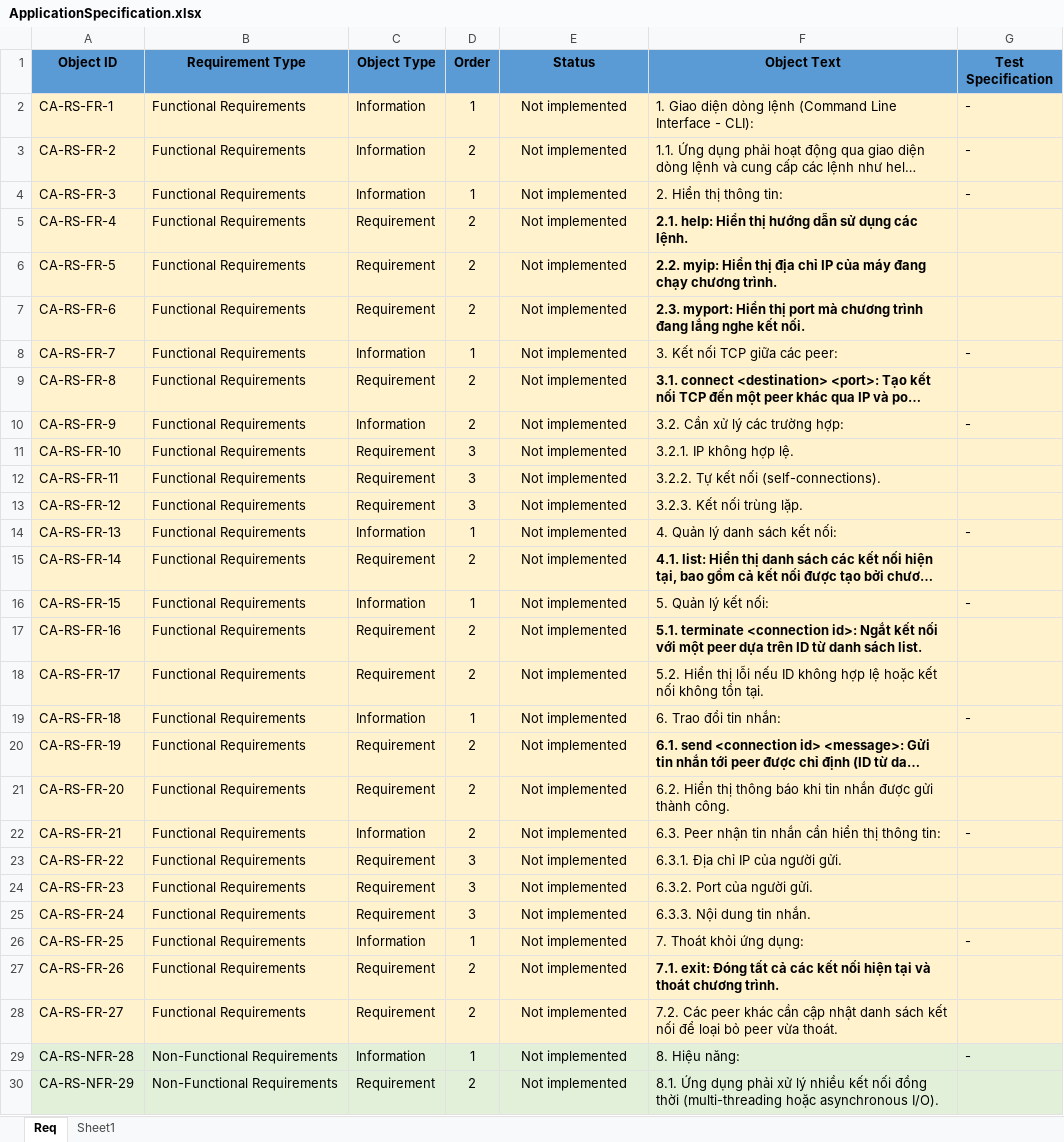
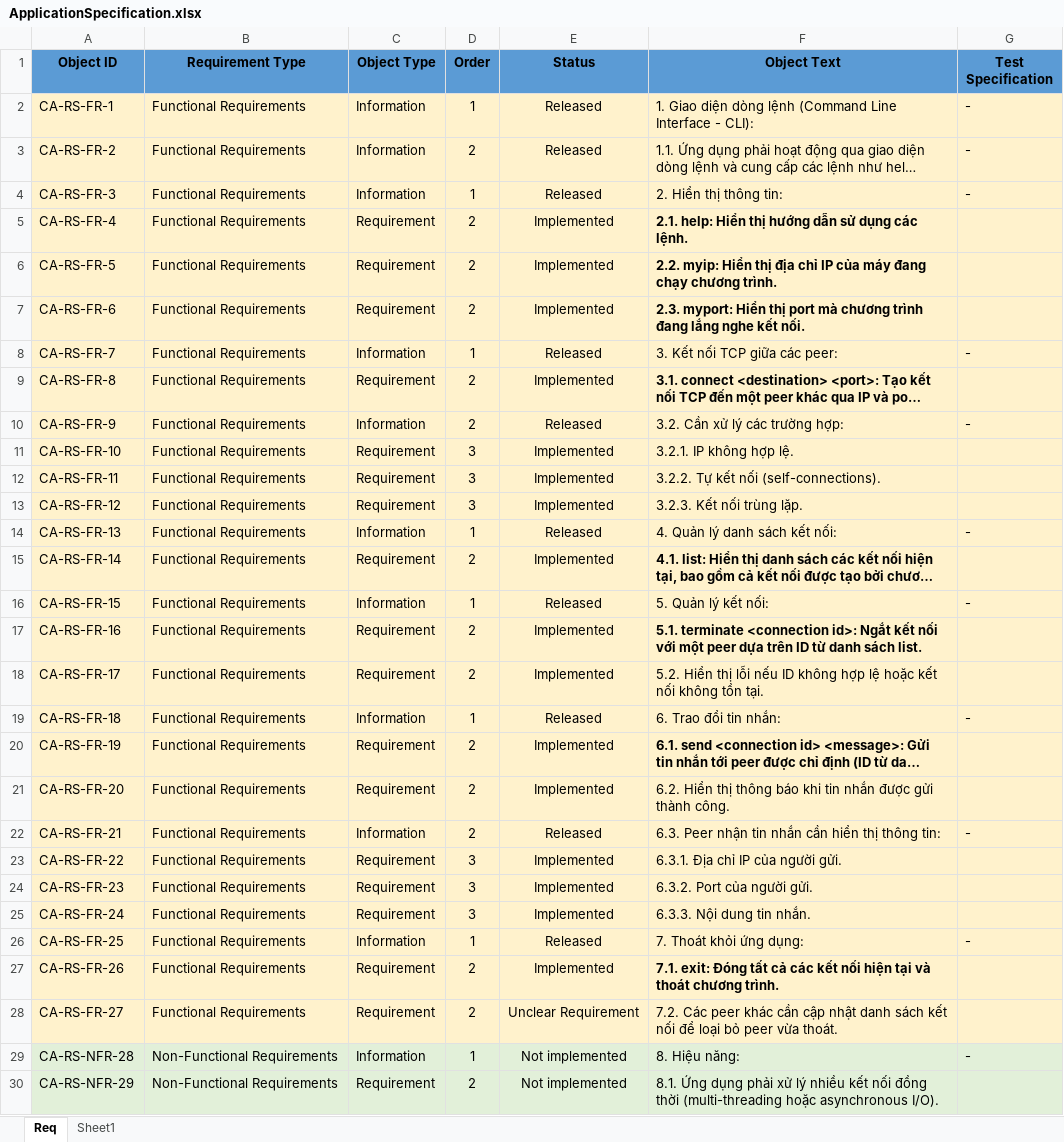
Before and after one commit to pvhuynhtuan/LinuxLearning, an Excel workbook: 02_RemoteServer/00_Projects/01_MiniProject_ChatApplication/01_Design/ApplicationSpecification.xlsx, sheet Req, drawn as a sheet; only a part is shown; long unchanged cells end in …; values as stored, in another font and other column widths than the file's, no borders; the diff names each change by its address in the sheet, - before the commit and + after, or states it on an @@ line.

Commit message:
mini project on-going

```diff
--- a/02_RemoteServer/00_Projects/01_MiniProject_ChatApplication/01_Design/ApplicationSpecification.xlsx (sheet Req)
+++ b/02_RemoteServer/00_Projects/01_MiniProject_ChatApplication/01_Design/ApplicationSpecification.xlsx (sheet Req)
-E2:E4 (Status): Not implemented
+E2:E4 (Status): Released
-E5:E7 (Status): Not implemented
+E5:E7 (Status): Implemented
-E8 (Status): Not implemented
+E8 (Status): Released
-E9 (Status): Not implemented
+E9 (Status): Implemented
-E10 (Status): Not implemented
+E10 (Status): Released
-E11:E13 (Status): Not implemented
+E11:E13 (Status): Implemented
-E14 (Status): Not implemented
+E14 (Status): Released
-E15 (Status): Not implemented
+E15 (Status): Implemented
-E16 (Status): Not implemented
+E16 (Status): Released
-E17:E18 (Status): Not implemented
+E17:E18 (Status): Implemented
-E19 (Status): Not implemented
+E19 (Status): Released
-E20:E21 (Status): Not implemented
+E20:E21 (Status): Implemented
-E22 (Status): Not implemented
+E22 (Status): Released
-E23:E25 (Status): Not implemented
+E23:E25 (Status): Implemented
-E26 (Status): Not implemented
+E26 (Status): Released
-E27 (Status): Not implemented
+E27 (Status): Implemented
-E28 (Status): Not implemented
+E28 (Status): Unclear Requirement
```
Also changed, not shown: 10 other files.
